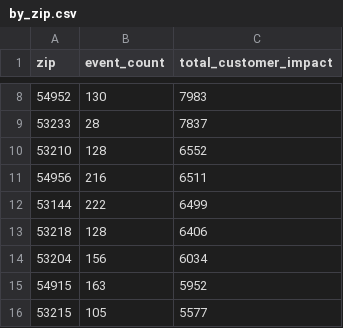
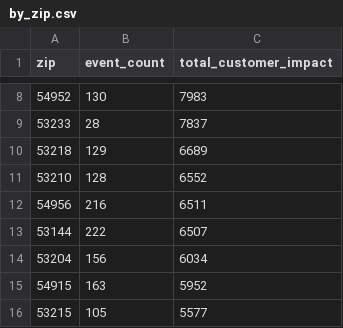
Before and after one commit to tmoody1973/mke-power-outage-tracker, a CSV file: data/by_zip.csv, drawn as a sheet; only a part is shown, gaps mark what is left out.

```diff
--- a/data/by_zip.csv
+++ b/data/by_zip.csv
@@ -9,6 +9,6 @@ zip,event_count,total_customer_impact
 53233,28,7837
+53218,129,6689
 53210,128,6552
 54956,216,6511
-53144,222,6499
-53218,128,6406
+53144,222,6507
 53204,156,6034
```
Also changed, not shown: 5 other files.
